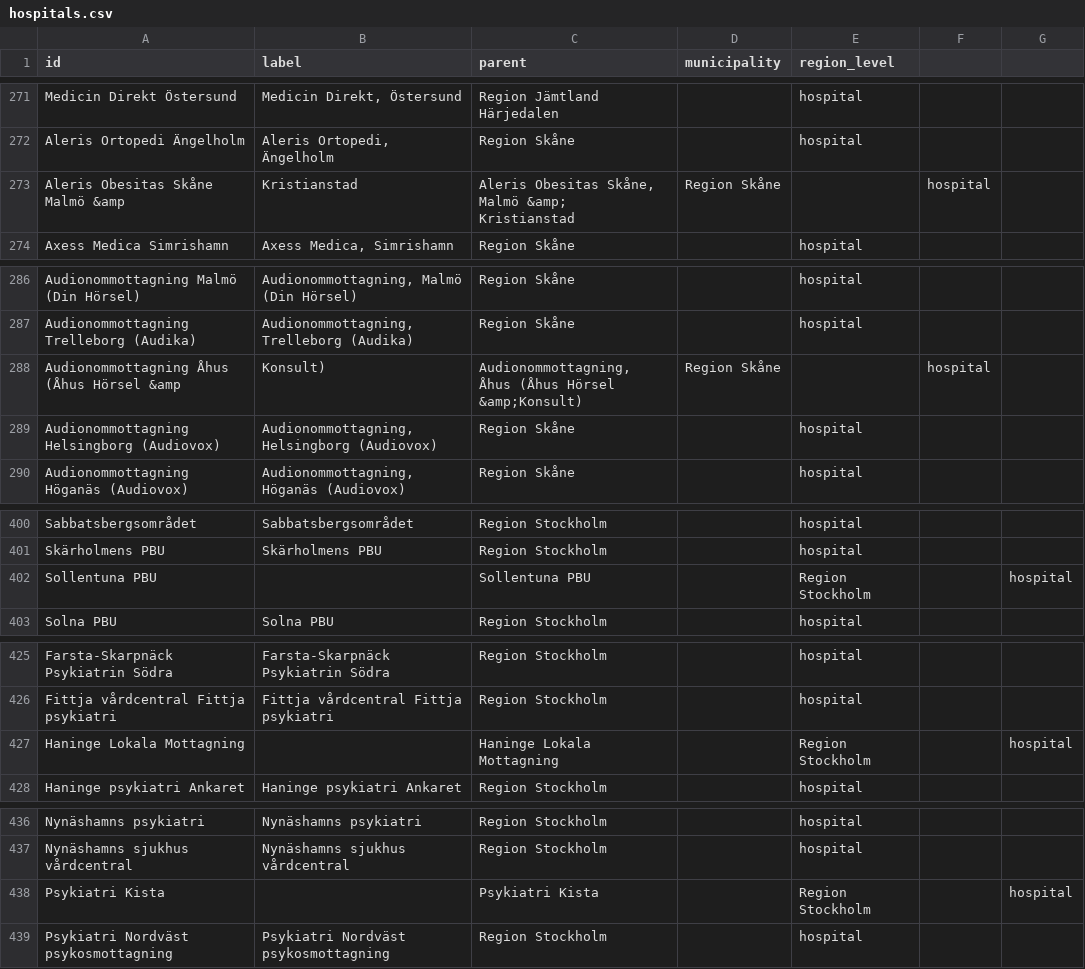
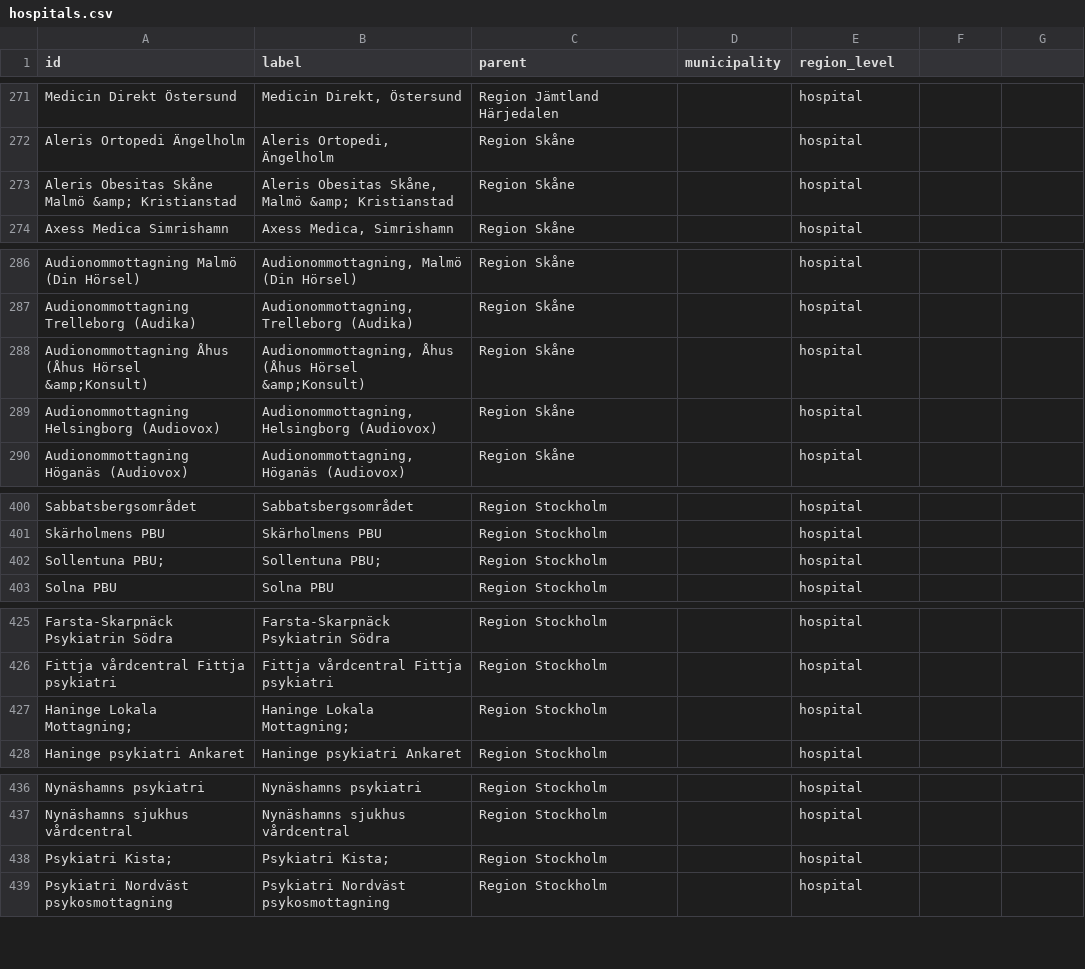
Before and after one commit to marple-newsrobot/marple-datatypes, a CSV file: misc/se/hospitals.csv, drawn as a sheet; only a part is shown, gaps mark what is left out; the diff covers the shown part only.

Commit message:
update hospitals

```diff
--- a/misc/se/hospitals.csv
+++ b/misc/se/hospitals.csv
@@ -273 +273 @@ Aleris Ortopedi Ängelholm,"Aleris Ortopedi, Ängelholm",Region Skåne,,hospital
-Aleris Obesitas Skåne Malmö &amp, Kristianstad,"Aleris Obesitas Skåne, Malmö &amp; Kristianstad",Region Skåne,,hospital,
+Aleris Obesitas Skåne Malmö &amp; Kristianstad,"Aleris Obesitas Skåne, Malmö &amp; Kristianstad",Region Skåne,,hospital
@@ -288 +288 @@ Audionommottagning Trelleborg (Audika),"Audionommottagning, Trelleborg (Audika)"
-Audionommottagning Åhus (Åhus Hörsel &amp,Konsult),"Audionommottagning, Åhus (Åhus Hörsel &amp;Konsult)",Region Skåne,,hospital,
+Audionommottagning Åhus (Åhus Hörsel &amp;Konsult),"Audionommottagning, Åhus (Åhus Hörsel &amp;Konsult)",Region Skåne,,hospital
@@ -402 +402 @@ Skärholmens PBU,Skärholmens PBU,Region Stockholm,,hospital,,
-Sollentuna PBU,,Sollentuna PBU,,Region Stockholm,,hospital
+Sollentuna PBU;,Sollentuna PBU;,Region Stockholm,,hospital
@@ -427 +427 @@ Fittja vårdcentral   Fittja psykiatri,Fittja vårdcentral   Fittja psykiatri,Re
-Haninge Lokala Mottagning,,Haninge Lokala Mottagning,,Region Stockholm,,hospital
+Haninge Lokala Mottagning;,Haninge Lokala Mottagning;,Region Stockholm,,hospital
@@ -438 +438 @@ Nynäshamns sjukhus   vårdcentral,Nynäshamns sjukhus   vårdcentral,Region Sto
-Psykiatri Kista,,Psykiatri Kista,,Region Stockholm,,hospital
+Psykiatri Kista;,Psykiatri Kista;,Region Stockholm,,hospital
```
Also changed, not shown: 8 added rows and 16 removed rows elsewhere in this file.
